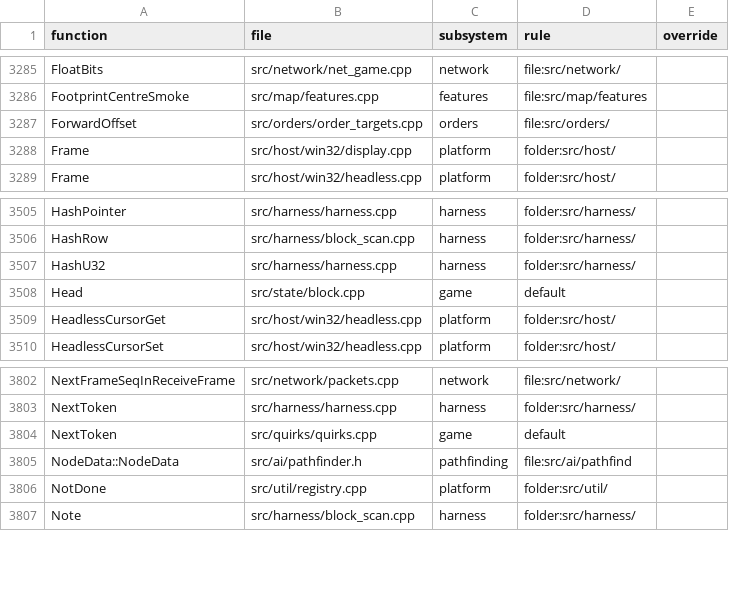
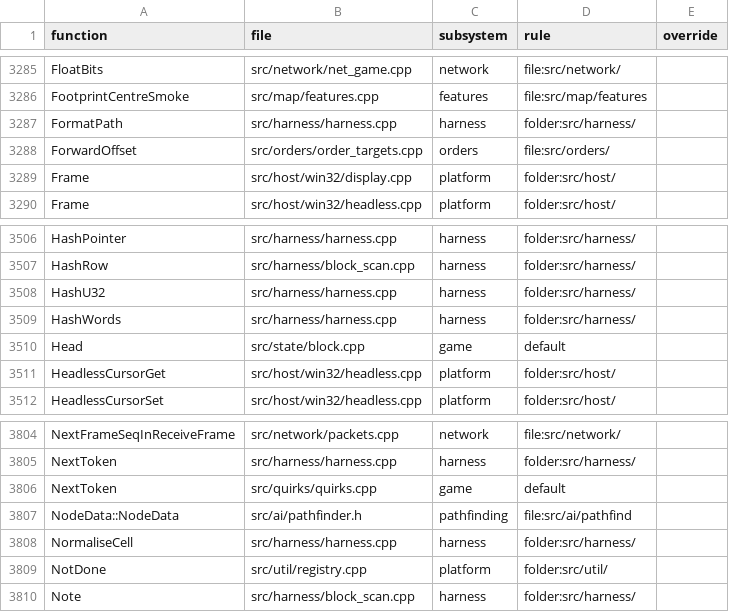
Before and after one commit to ozgb/byte-tactics-moddable, a CSV file: data/subsystems.csv, drawn as a sheet; only a part is shown, gaps mark what is left out.

```diff
--- a/data/subsystems.csv
+++ b/data/subsystems.csv
@@ -3286,2 +3286,3 @@ FloatBits,src/network/net_game.cpp,network,file:src/network/,
 FootprintCentreSmoke,src/map/features.cpp,features,file:src/map/features,
+FormatPath,src/harness/harness.cpp,harness,folder:src/harness/,
 ForwardOffset,src/orders/order_targets.cpp,orders,file:src/orders/,
@@ -3507,2 +3508,3 @@ HashRow,src/harness/block_scan.cpp,harness,folder:src/harness/,
 HashU32,src/harness/harness.cpp,harness,folder:src/harness/,
+HashWords,src/harness/harness.cpp,harness,folder:src/harness/,
 Head,src/state/block.cpp,game,default,
@@ -3805,2 +3807,3 @@ NextToken,src/quirks/quirks.cpp,game,default,
 NodeData::NodeData,src/ai/pathfinder.h,pathfinding,file:src/ai/pathfind,
+NormaliseCell,src/harness/harness.cpp,harness,folder:src/harness/,
 NotDone,src/util/registry.cpp,platform,folder:src/util/,
```
Also changed, not shown: data/hazards.csv, data/state_classes.csv, 2 other files.
